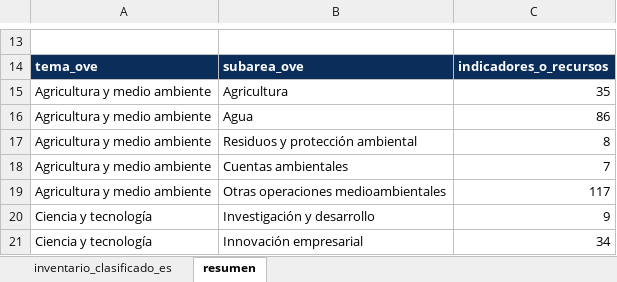
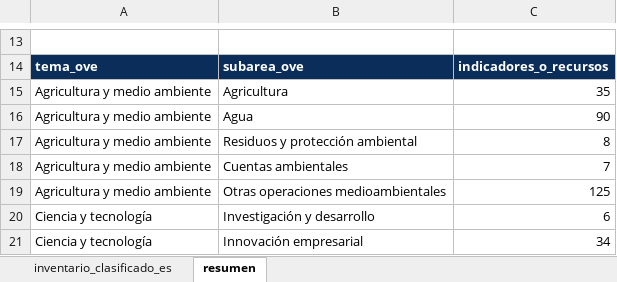
Before and after one commit to CarlosMarzol/OVE-web-github, an Excel workbook: assets/data/inventario-indicadores/inventario_indicadores_ove_clasificado_temas_es.xlsx, sheet resumen, drawn as a sheet; only a part is shown, gaps mark what is left out; values as stored, in another font and other column widths than the file's, no borders; the diff covers the shown part only; the diff names each change by its address in the sheet, - before the commit and + after, or states it on an @@ line.

```diff
--- a/assets/data/inventario-indicadores/inventario_indicadores_ove_clasificado_temas_es.xlsx (sheet resumen)
+++ b/assets/data/inventario-indicadores/inventario_indicadores_ove_clasificado_temas_es.xlsx (sheet resumen)
-C16: 86
+C16: 90
-C19: 117
+C19: 125
-C20: 9
+C20: 6
```
Also changed, not shown: 13 edited cells elsewhere in this sheet, sheet inventario_clasificado_es, assets/data/cepal/catalog/catalogo_dataset_web_ove_cepalstat.xlsx, assets/data/indicadores-clave/ove_indicadores_clave_venezuela.xlsx, 10 other files.
